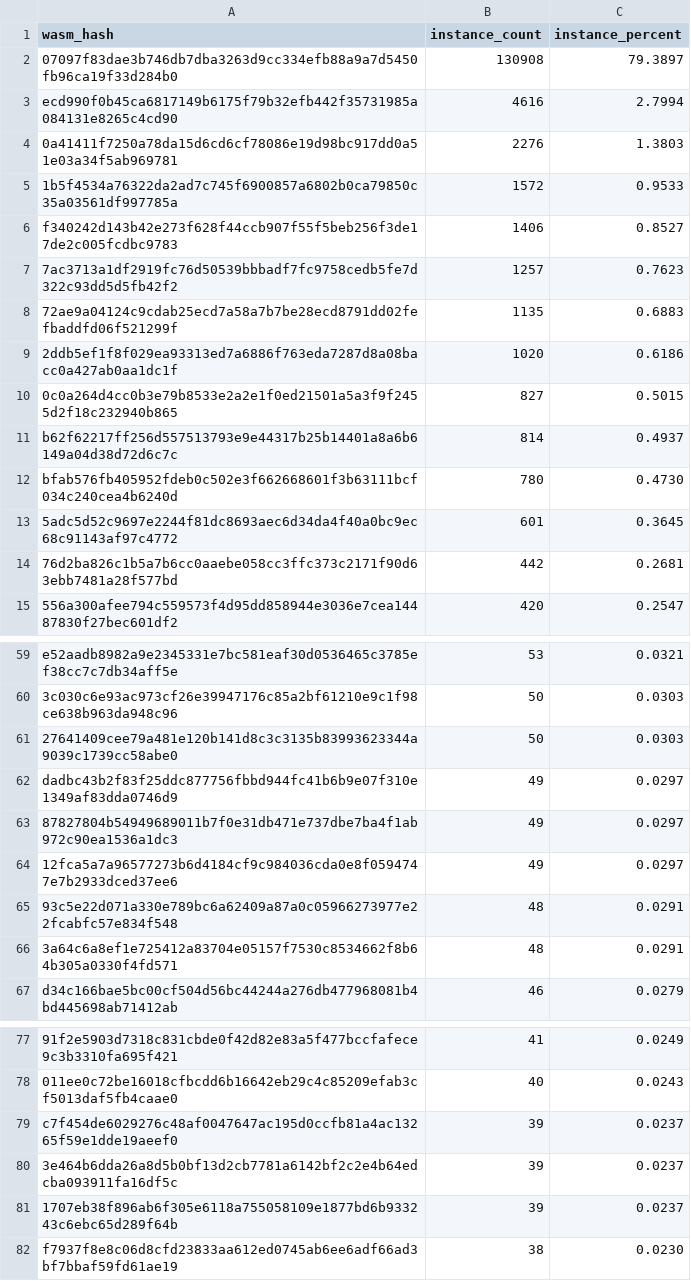
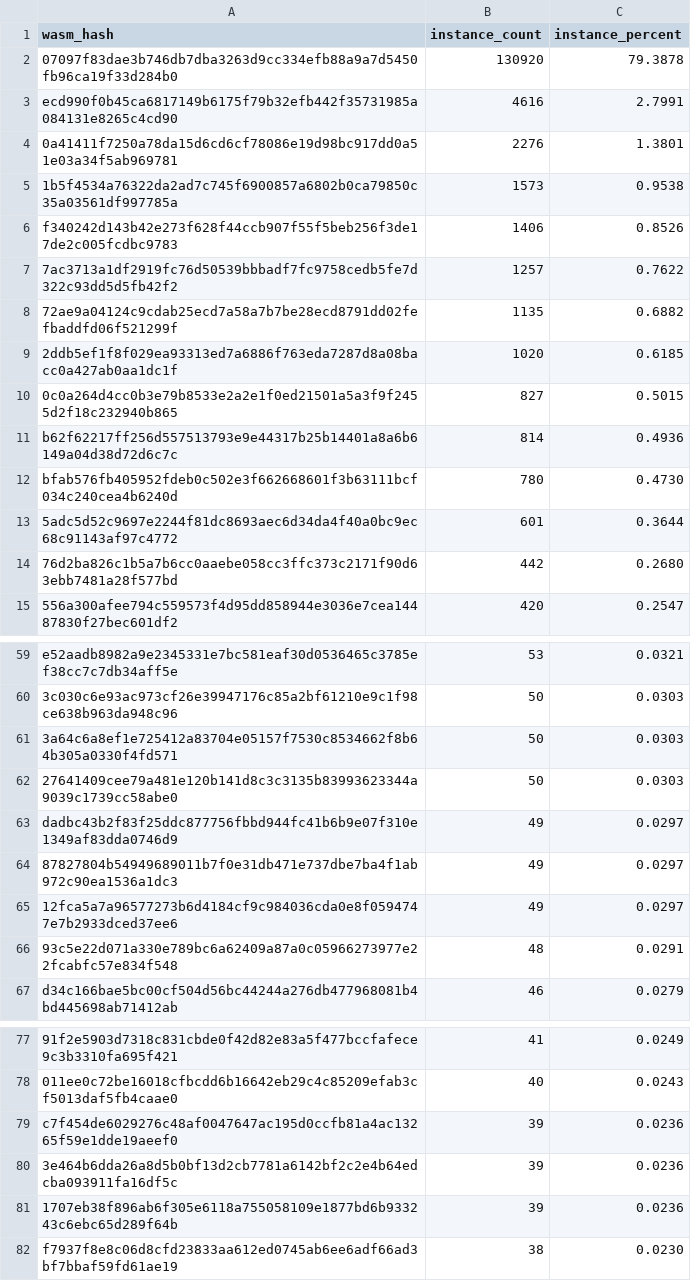
Before and after one commit to stellar-experimental/contract-wasms, a CSV file: analysis/count_instances_per_wasm.csv, drawn as a sheet; only a part is shown, gaps mark what is left out; the diff covers the shown part only.

```diff
--- a/analysis/count_instances_per_wasm.csv
+++ b/analysis/count_instances_per_wasm.csv
@@ -1,15 +1,15 @@
 wasm_hash,instance_count,instance_percent
-"07097f83dae3b746db7dba3263d9cc334efb88a9a7d5450fb96ca19f33d284b0",130908,79.3897
-"ecd990f0b45ca6817149b6175f79b32efb442f35731985a084131e8265c4cd90",4616,2.7994
-"0a41411f7250a78da15d6cd6cf78086e19d98bc917dd0a51e03a34f5ab969781",2276,1.3803
-"1b5f4534a76322da2ad7c745f6900857a6802b0ca79850c35a03561df997785a",1572,0.9533
-"f340242d143b42e273f628f44ccb907f55f5beb256f3de17de2c005fcdbc9783",1406,0.8527
-"7ac3713a1df2919fc76d50539bbbadf7fc9758cedb5fe7d322c93dd5d5fb42f2",1257,0.7623
-"72ae9a04124c9cdab25ecd7a58a7b7be28ecd8791dd02fefbaddfd06f521299f",1135,0.6883
-"2ddb5ef1f8f029ea93313ed7a6886f763eda7287d8a08bacc0a427ab0aa1dc1f",1020,0.6186
+"07097f83dae3b746db7dba3263d9cc334efb88a9a7d5450fb96ca19f33d284b0",130920,79.3878
+"ecd990f0b45ca6817149b6175f79b32efb442f35731985a084131e8265c4cd90",4616,2.7991
+"0a41411f7250a78da15d6cd6cf78086e19d98bc917dd0a51e03a34f5ab969781",2276,1.3801
+"1b5f4534a76322da2ad7c745f6900857a6802b0ca79850c35a03561df997785a",1573,0.9538
+"f340242d143b42e273f628f44ccb907f55f5beb256f3de17de2c005fcdbc9783",1406,0.8526
+"7ac3713a1df2919fc76d50539bbbadf7fc9758cedb5fe7d322c93dd5d5fb42f2",1257,0.7622
+"72ae9a04124c9cdab25ecd7a58a7b7be28ecd8791dd02fefbaddfd06f521299f",1135,0.6882
+"2ddb5ef1f8f029ea93313ed7a6886f763eda7287d8a08bacc0a427ab0aa1dc1f",1020,0.6185
 "0c0a264d4cc0b3e79b8533e2a2e1f0ed21501a5a3f9f2455d2f18c232940b865",827,0.5015
-"b62f62217ff256d557513793e9e44317b25b14401a8a6b6149a04d38d72d6c7c",814,0.4937
+"b62f62217ff256d557513793e9e44317b25b14401a8a6b6149a04d38d72d6c7c",814,0.4936
 "bfab576fb405952fdeb0c502e3f662668601f3b63111bcf034c240cea4b6240d",780,0.4730
-"5adc5d52c9697e2244f81dc8693aec6d34da4f40a0bc9ec68c91143af97c4772",601,0.3645
-"76d2ba826c1b5a7b6cc0aaebe058cc3ffc373c2171f90d63ebb7481a28f577bd",442,0.2681
+"5adc5d52c9697e2244f81dc8693aec6d34da4f40a0bc9ec68c91143af97c4772",601,0.3644
+"76d2ba826c1b5a7b6cc0aaebe058cc3ffc373c2171f90d63ebb7481a28f577bd",442,0.2680
 "556a300afee794c559573f4d95dd858944e3036e7cea14487830f27bec601df2",420,0.2547
@@ -60,2 +60,3 @@ wasm_hash,instance_count,instance_percent
 "3c030c6e93ac973cf26e39947176c85a2bf61210e9c1f98ce638b963da948c96",50,0.0303
+"3a64c6a8ef1e725412a83704e05157f7530c8534662f8b64b305a0330f4fd571",50,0.0303
 "27641409cee79a481e120b141d8c3c3135b83993623344a9039c1739cc58abe0",50,0.0303
@@ -65,3 +66,2 @@ wasm_hash,instance_count,instance_percent
 "93c5e22d071a330e789bc6a62409a87a0c05966273977e22fcabfc57e834f548",48,0.0291
-"3a64c6a8ef1e725412a83704e05157f7530c8534662f8b64b305a0330f4fd571",48,0.0291
 "d34c166bae5bc00cf504d56bc44244a276db477968081b4bd445698ab71412ab",46,0.0279
@@ -78,5 +78,5 @@ wasm_hash,instance_count,instance_percent
 "011ee0c72be16018cfbcdd6b16642eb29c4c85209efab3cf5013daf5fb4caae0",40,0.0243
-"c7f454de6029276c48af0047647ac195d0ccfb81a4ac13265f59e1dde19aeef0",39,0.0237
-"3e464b6dda26a8d5b0bf13d2cb7781a6142bf2c2e4b64edcba093911fa16df5c",39,0.0237
-"1707eb38f896ab6f305e6118a755058109e1877bd6b933243c6ebc65d289f64b",39,0.0237
+"c7f454de6029276c48af0047647ac195d0ccfb81a4ac13265f59e1dde19aeef0",39,0.0236
+"3e464b6dda26a8d5b0bf13d2cb7781a6142bf2c2e4b64edcba093911fa16df5c",39,0.0236
+"1707eb38f896ab6f305e6118a755058109e1877bd6b933243c6ebc65d289f64b",39,0.0236
 "f7937f8e8c06d8cfd23833aa612ed0745ab6ee6adf66ad3bf7bbaf59fd61ae19",38,0.0230
```
Also changed, not shown: 4 added rows, 1 removed row and 2 edited cells elsewhere in this file, analysis/dupe-code.csv, analysis/find_error_name_collision_with_sdk_results.csv, 35 other files.
